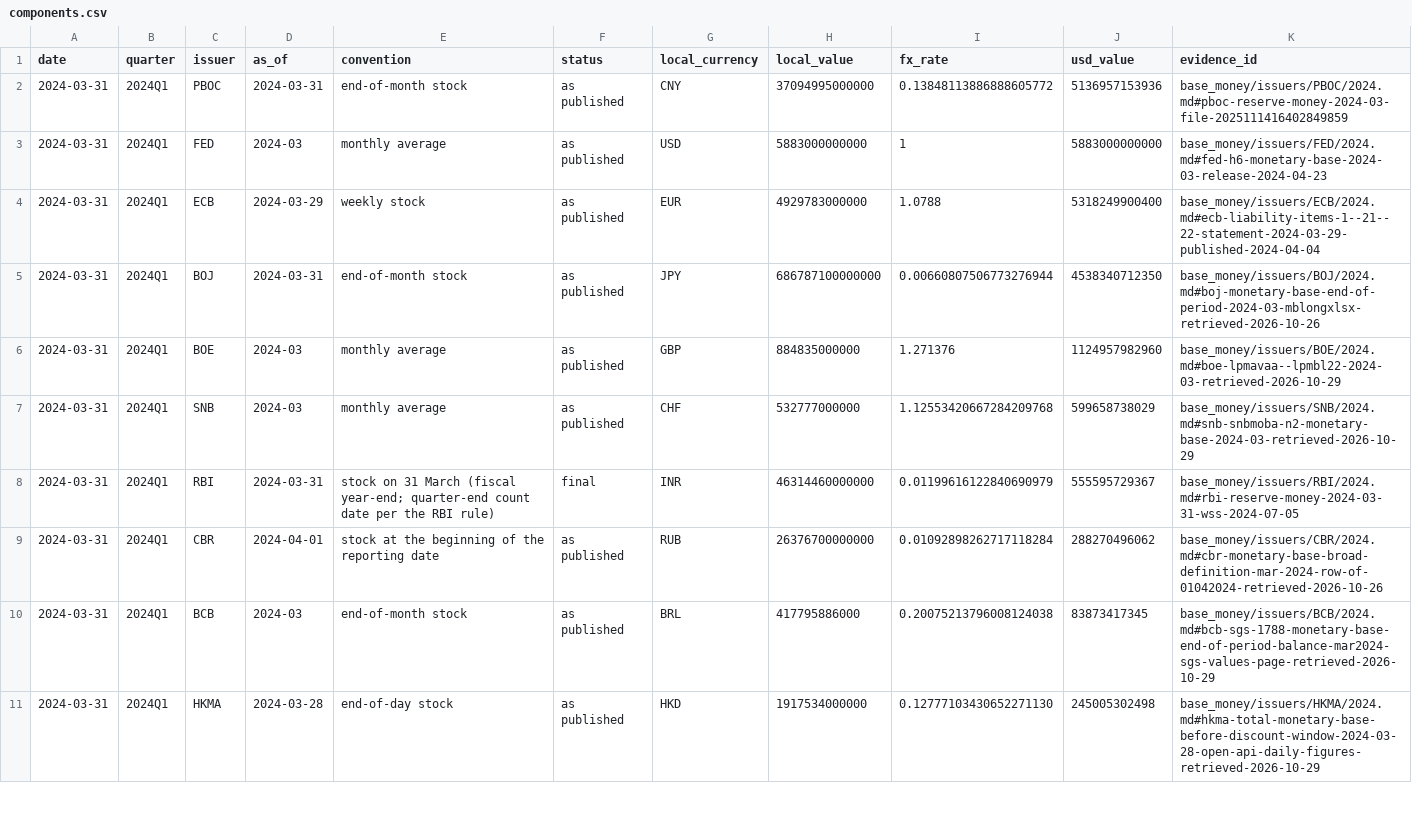
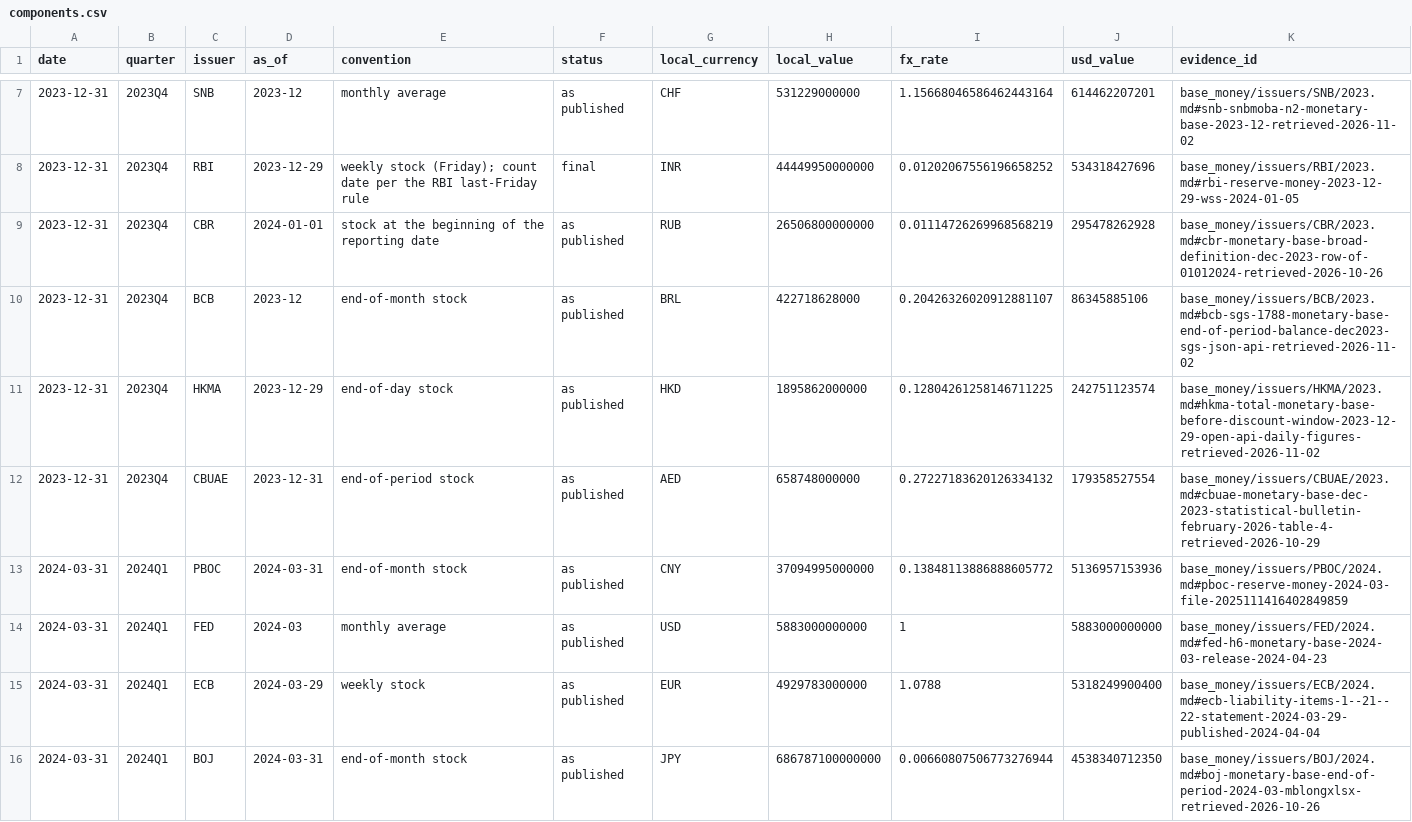
Before and after one commit to GildedPleb/open-inflation, a CSV file: base_money/components.csv, drawn as a sheet; only a part is shown, gaps mark what is left out; the shorter side is filled out with more unchanged rows; the diff covers the shown part only.

Commit message:
Backfill 2023Q4: all eleven issuers, FX 2023, total $24,764,280,067,775 (100% coverage)

```diff
--- a/base_money/components.csv
+++ b/base_money/components.csv
@@ -2 +7,7 @@ date,quarter,issuer,as_of,convention,status,local_currency,local_value,fx_rate,u
+2023-12-31,2023Q4,SNB,2023-12,monthly average,as published,CHF,531229000000,1.15668046586462443164,614462207201,base_money/issuers/SNB/2023.md#snb-snbmoba-n2-monetary-base-2023-12-retrieved-2026-11-02
+2023-12-31,2023Q4,RBI,2023-12-29,weekly stock (Friday); count date per the RBI last-Friday rule,final,INR,44449950000000,0.01202067556196658252,534318427696,base_money/issuers/RBI/2023.md#rbi-reserve-money-2023-12-29-wss-2024-01-05
+2023-12-31,2023Q4,CBR,2024-01-01,stock at the beginning of the reporting date,as published,RUB,26506800000000,0.01114726269968568219,295478262928,base_money/issuers/CBR/2023.md#cbr-monetary-base-broad-definition-dec-2023-row-of-01012024-retrieved-2026-10-26
+2023-12-31,2023Q4,BCB,2023-12,end-of-month stock,as published,BRL,422718628000,0.20426326020912881107,86345885106,base_money/issuers/BCB/2023.md#bcb-sgs-1788-monetary-base-end-of-period-balance-dec2023-sgs-json-api-retrieved-2026-11-02
+2023-12-31,2023Q4,HKMA,2023-12-29,end-of-day stock,as published,HKD,1895862000000,0.12804261258146711225,242751123574,base_money/issuers/HKMA/2023.md#hkma-total-monetary-base-before-discount-window-2023-12-29-open-api-daily-figures-retrieved-2026-11-02
+2023-12-31,2023Q4,CBUAE,2023-12-31,end-of-period stock,as published,AED,658748000000,0.27227183620126334132,179358527554,base_money/issuers/CBUAE/2023.md#cbuae-monetary-base-dec-2023-statistical-bulletin-february-2026-table-4-retrieved-2026-10-29
 2024-03-31,2024Q1,PBOC,2024-03-31,end-of-month stock,as published,CNY,37094995000000,0.13848113886888605772,5136957153936,base_money/issuers/PBOC/2024.md#pboc-reserve-money-2024-03-file-2025111416402849859
```
Also changed, not shown: 5 added rows elsewhere in this file, base_money/issuers/BCB/BCB.csv, base_money/issuers/CBR/CBR.csv, 40 other files.
